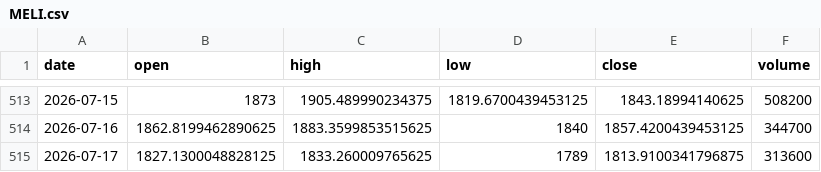
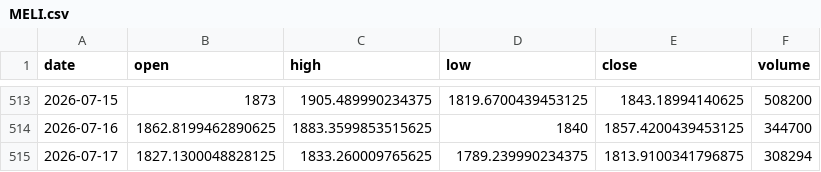
Before and after one commit to jakoel/trading-scanner, a CSV file: data/bars/MELI.csv, drawn as a sheet; only a part is shown, gaps mark what is left out.

```diff
--- a/data/bars/MELI.csv
+++ b/data/bars/MELI.csv
@@ -514,2 +514,2 @@ date,open,high,low,close,volume
 2026-07-16,1862.8199462890625,1883.3599853515625,1840,1857.4200439453125,344700
-2026-07-17,1827.1300048828125,1833.260009765625,1789,1813.9100341796875,313600
+2026-07-17,1827.1300048828125,1833.260009765625,1789.239990234375,1813.9100341796875,308294
```
Also changed, not shown: data/bars/AAPL.csv, data/bars/AVAV.csv, 52 other files.
